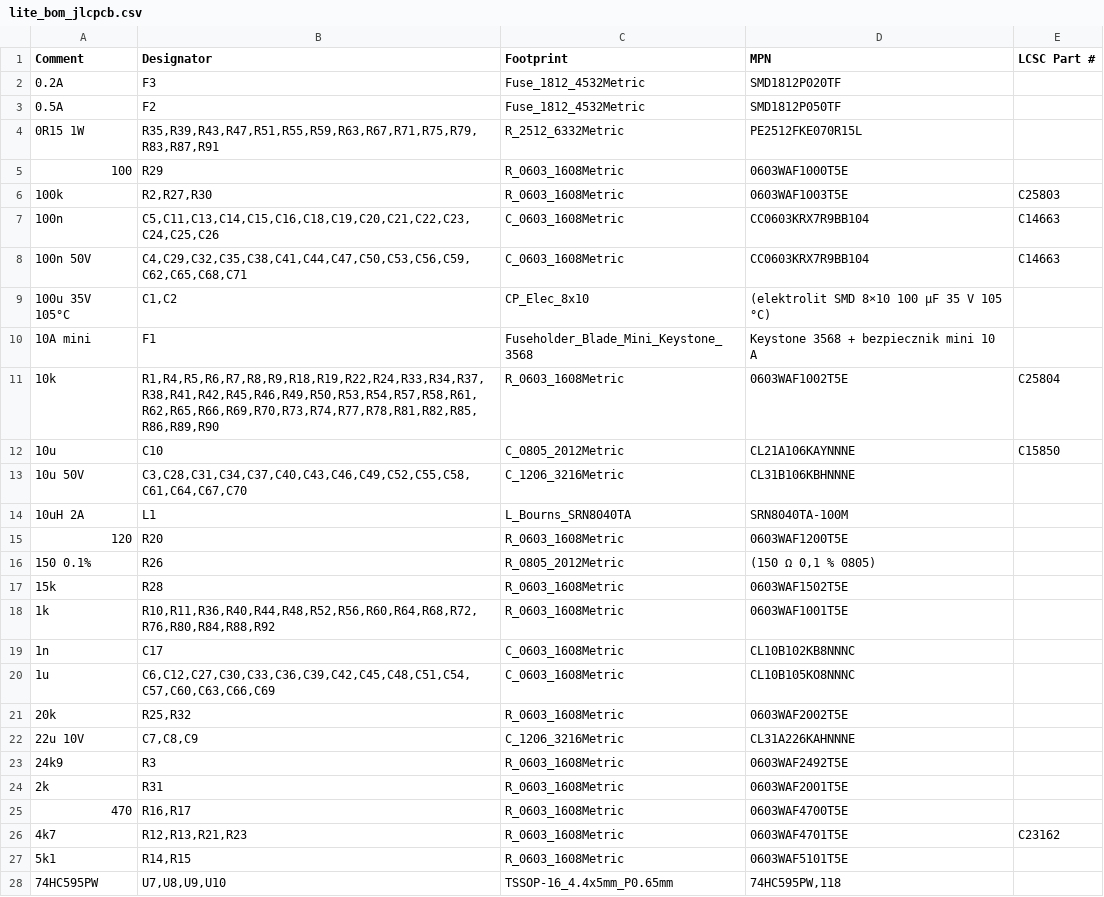
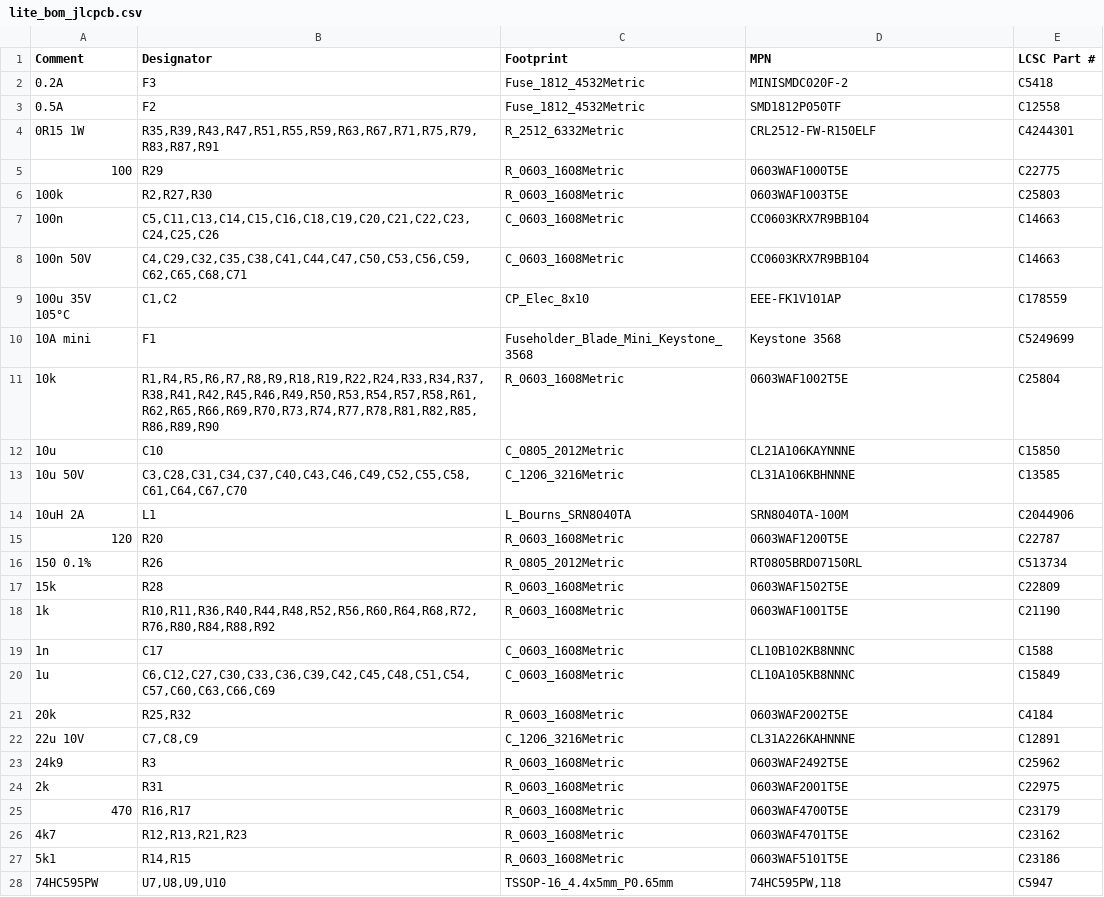
Before and after one commit to smartsteer/Navigator, a CSV file: hardware/maszyna-lite/produkcja/lite_bom_jlcpcb.csv, drawn as a sheet; only a part is shown; the diff covers the shown part only.

```diff
--- a/hardware/maszyna-lite/produkcja/lite_bom_jlcpcb.csv
+++ b/hardware/maszyna-lite/produkcja/lite_bom_jlcpcb.csv
@@ -1,6 +1,6 @@
 Comment,Designator,Footprint,MPN,LCSC Part #
-0.2A,F3,Fuse_1812_4532Metric,SMD1812P020TF,
-0.5A,F2,Fuse_1812_4532Metric,SMD1812P050TF,
-0R15 1W,"R35,R39,R43,R47,R51,R55,R59,R63,R67,R71,R75,R79,R83,R87,R91",R_2512_6332Metric,PE2512FKE070R15L,
-100,R29,R_0603_1608Metric,0603WAF1000T5E,
+0.2A,F3,Fuse_1812_4532Metric,MINISMDC020F-2,C5418
+0.5A,F2,Fuse_1812_4532Metric,SMD1812P050TF,C12558
+0R15 1W,"R35,R39,R43,R47,R51,R55,R59,R63,R67,R71,R75,R79,R83,R87,R91",R_2512_6332Metric,CRL2512-FW-R150ELF,C4244301
+100,R29,R_0603_1608Metric,0603WAF1000T5E,C22775
 100k,"R2,R27,R30",R_0603_1608Metric,0603WAF1003T5E,C25803
@@ -8,21 +8,21 @@ Comment,Designator,Footprint,MPN,LCSC Part #
 100n 50V,"C4,C29,C32,C35,C38,C41,C44,C47,C50,C53,C56,C59,C62,C65,C68,C71",C_0603_1608Metric,CC0603KRX7R9BB104,C14663
-100u 35V 105°C,"C1,C2",CP_Elec_8x10,(elektrolit SMD 8×10 100 µF 35 V 105 °C),
-10A mini,F1,Fuseholder_Blade_Mini_Keystone_3568,Keystone 3568 + bezpiecznik mini 10 A,
+100u 35V 105°C,"C1,C2",CP_Elec_8x10,EEE-FK1V101AP,C178559
+10A mini,F1,Fuseholder_Blade_Mini_Keystone_3568,Keystone 3568,C5249699
 10k,"R1,R4,R5,R6,R7,R8,R9,R18,R19,R22,R24,R33,R34,R37,R38,R41,R42,R45,R46,R49,R50,R53,R54,R57,R58,R61,R62,R65,R66,R69,R70,R73,R74,R77,R78,R81,R82,R85,R86,R89,R90",R_0603_1608Metric,0603WAF1002T5E,C25804
 10u,C10,C_0805_2012Metric,CL21A106KAYNNNE,C15850
-10u 50V,"C3,C28,C31,C34,C37,C40,C43,C46,C49,C52,C55,C58,C61,C64,C67,C70",C_1206_3216Metric,CL31B106KBHNNNE,
-10uH 2A,L1,L_Bourns_SRN8040TA,SRN8040TA-100M,
-120,R20,R_0603_1608Metric,0603WAF1200T5E,
-150 0.1%,R26,R_0805_2012Metric,"(150 Ω 0,1 % 0805)",
-15k,R28,R_0603_1608Metric,0603WAF1502T5E,
-1k,"R10,R11,R36,R40,R44,R48,R52,R56,R60,R64,R68,R72,R76,R80,R84,R88,R92",R_0603_1608Metric,0603WAF1001T5E,
-1n,C17,C_0603_1608Metric,CL10B102KB8NNNC,
-1u,"C6,C12,C27,C30,C33,C36,C39,C42,C45,C48,C51,C54,C57,C60,C63,C66,C69",C_0603_1608Metric,CL10B105KO8NNNC,
-20k,"R25,R32",R_0603_1608Metric,0603WAF2002T5E,
-22u 10V,"C7,C8,C9",C_1206_3216Metric,CL31A226KAHNNNE,
-24k9,R3,R_0603_1608Metric,0603WAF2492T5E,
-2k,R31,R_0603_1608Metric,0603WAF2001T5E,
-470,"R16,R17",R_0603_1608Metric,0603WAF4700T5E,
+10u 50V,"C3,C28,C31,C34,C37,C40,C43,C46,C49,C52,C55,C58,C61,C64,C67,C70",C_1206_3216Metric,CL31A106KBHNNNE,C13585
+10uH 2A,L1,L_Bourns_SRN8040TA,SRN8040TA-100M,C2044906
+120,R20,R_0603_1608Metric,0603WAF1200T5E,C22787
+150 0.1%,R26,R_0805_2012Metric,RT0805BRD07150RL,C513734
+15k,R28,R_0603_1608Metric,0603WAF1502T5E,C22809
+1k,"R10,R11,R36,R40,R44,R48,R52,R56,R60,R64,R68,R72,R76,R80,R84,R88,R92",R_0603_1608Metric,0603WAF1001T5E,C21190
+1n,C17,C_0603_1608Metric,CL10B102KB8NNNC,C1588
+1u,"C6,C12,C27,C30,C33,C36,C39,C42,C45,C48,C51,C54,C57,C60,C63,C66,C69",C_0603_1608Metric,CL10A105KB8NNNC,C15849
+20k,"R25,R32",R_0603_1608Metric,0603WAF2002T5E,C4184
+22u 10V,"C7,C8,C9",C_1206_3216Metric,CL31A226KAHNNNE,C12891
+24k9,R3,R_0603_1608Metric,0603WAF2492T5E,C25962
+2k,R31,R_0603_1608Metric,0603WAF2001T5E,C22975
+470,"R16,R17",R_0603_1608Metric,0603WAF4700T5E,C23179
 4k7,"R12,R13,R21,R23",R_0603_1608Metric,0603WAF4701T5E,C23162
-5k1,"R14,R15",R_0603_1608Metric,0603WAF5101T5E,
-74HC595PW,"U7,U8,U9,U10",TSSOP-16_4.4x5mm_P0.65mm,"74HC595PW,118",
+5k1,"R14,R15",R_0603_1608Metric,0603WAF5101T5E,C23186
+74HC595PW,"U7,U8,U9,U10",TSSOP-16_4.4x5mm_P0.65mm,"74HC595PW,118",C5947
```
Also changed, not shown: 65 edited cells elsewhere in this file, hardware/maszyna-lite/kicad/mpn.csv, hardware/panel/kicad/mpn.csv, 3 other files.
